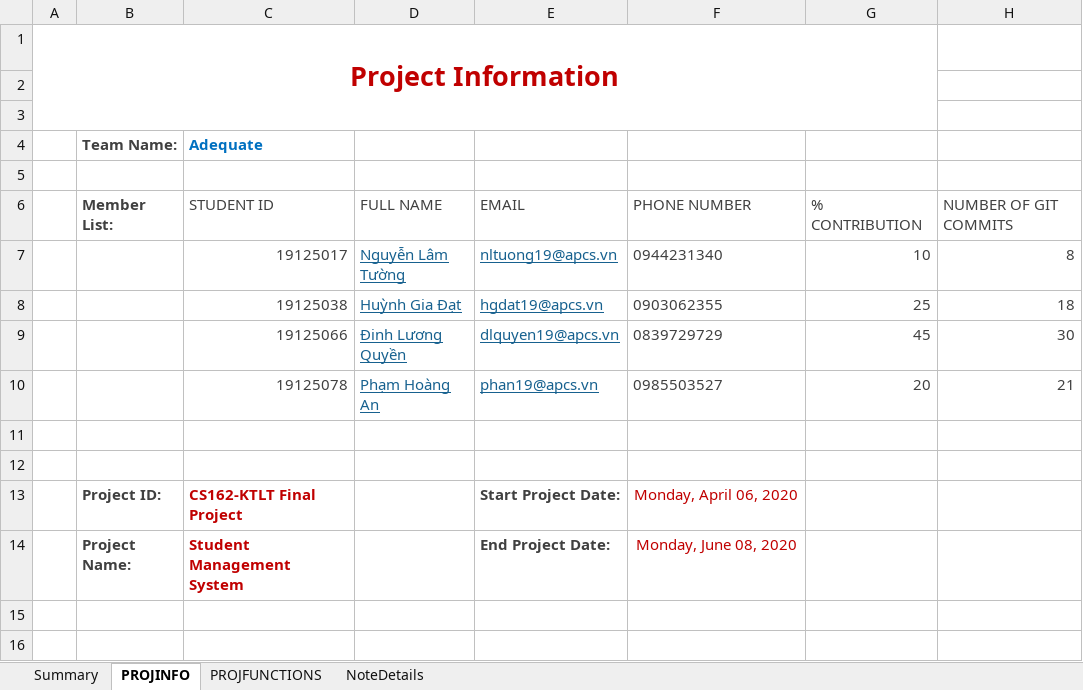
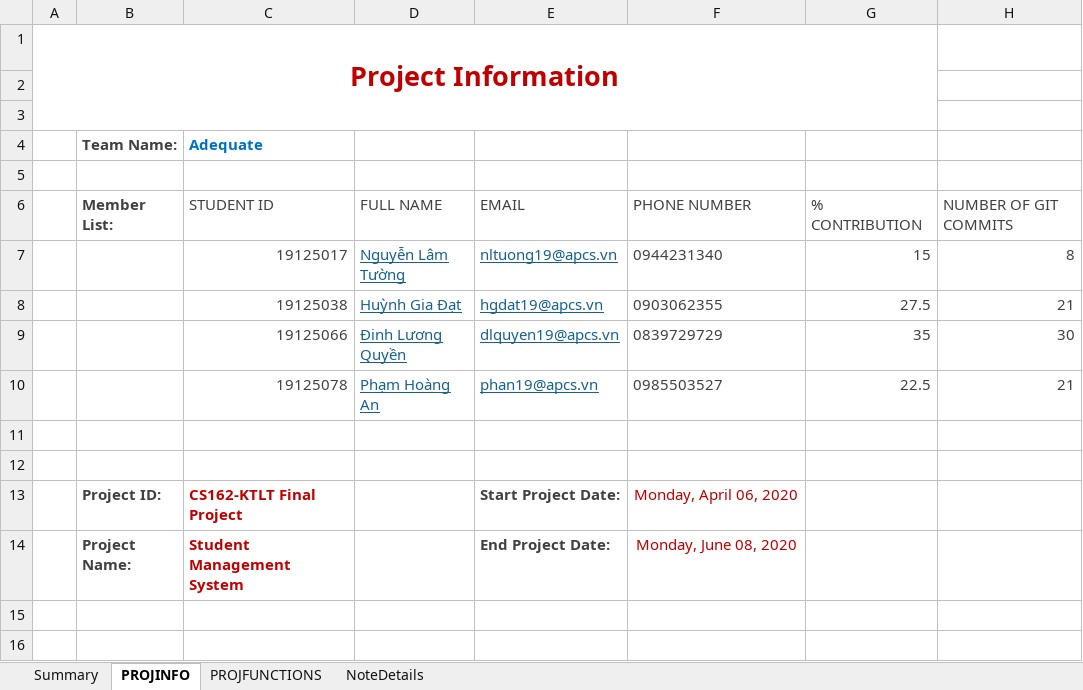
Before and after one commit to quyenjd/Mini-Student-Management-System, an Excel workbook: CS162-ProjectPlanner.xlsx, sheet PROJINFO, drawn as a sheet; only a part is shown; values as stored, in another font and other column widths than the file's, no borders; table styles not drawn; the diff names each change by its address in the sheet, - before the commit and + after, or states it on an @@ line.

Commit message:
Update CS162-ProjectPlanner.xlsx

```diff
--- a/CS162-ProjectPlanner.xlsx (sheet PROJINFO)
+++ b/CS162-ProjectPlanner.xlsx (sheet PROJINFO)
-G7: 10
+G7: 15
-G8: 25
+G8: 27.5
-H8: 18
+H8: 21
-G9: 45
+G9: 35
-G10: 20
+G10: 22.5
```
